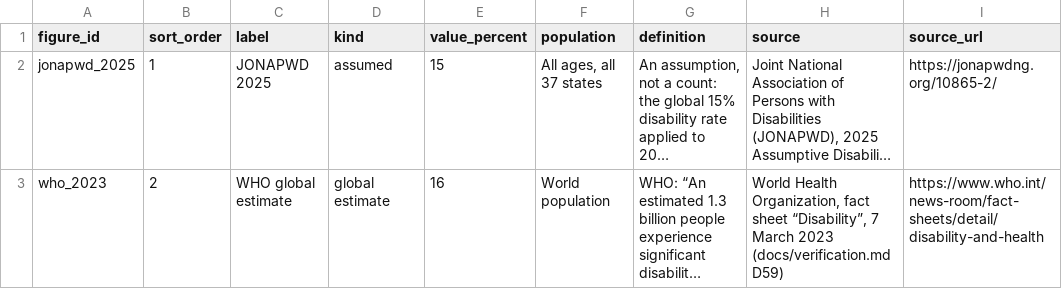
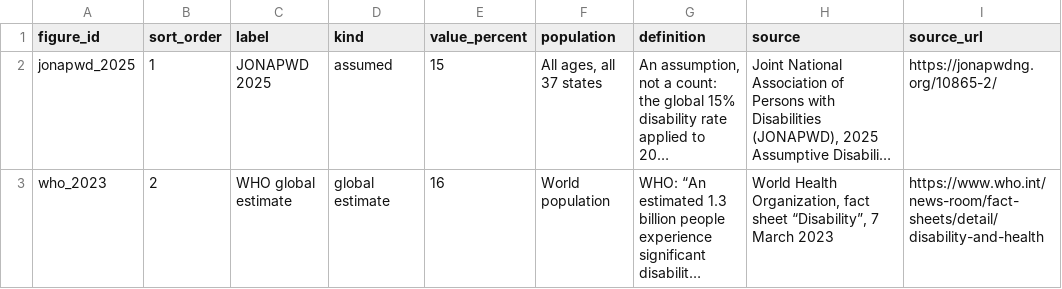
Before and after one commit to batestguy/curb-cut, a CSV file: packages/transform/seeds/reference_figures.csv, drawn as a sheet; long unchanged cells end in …; the diff names each change by its address in the sheet, - before the commit and + after, or states it on an @@ line.

```diff
--- a/packages/transform/seeds/reference_figures.csv
+++ b/packages/transform/seeds/reference_figures.csv
-H3 (source): …March 2023 (docs/verification.md D59)
+H3 (source): …March 2023
```
Also changed, not shown: 1 other file.
